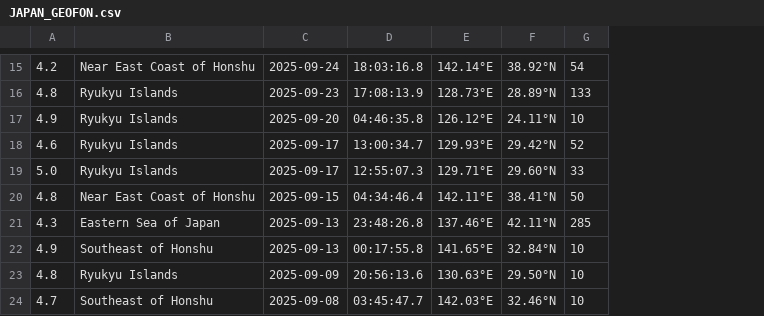
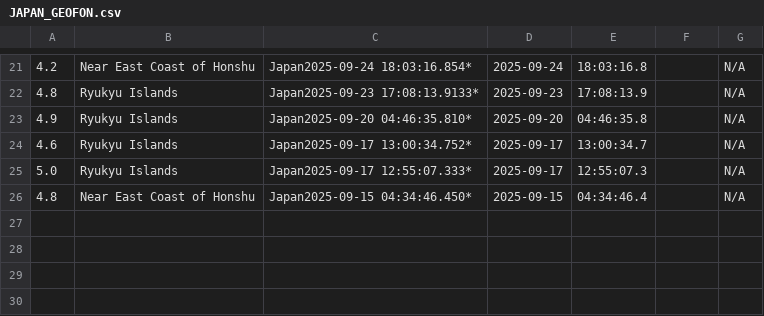
Before and after one commit to pouryaamarloo/Earthquake-analysis-in-Japan, a CSV file: JAPAN_GEOFON.csv, drawn as a sheet; only a part is shown, gaps mark what is left out; removed rows and columns are numbered as before the commit, all else as after; the diff covers the shown part only; the diff names each change by its address in the sheet, - before the commit and + after, or states it on an @@ line.

```diff
--- a/JAPAN_GEOFON.csv
+++ b/JAPAN_GEOFON.csv
+column C, rows 21-26: Japan2025-09-24 18:03:16.854* | Japan2025-09-23 17:08:13.9133* | Japan2025-09-20 04:46:35.810* | Japan2025-09-17 13:00:34.752* | Japan2025-09-17 12:55:07.333* | Japan2025-09-15 04:34:46.450*
-column E, rows 15-20: 142.14°E | 128.73°E | 126.12°E | 129.93°E | 129.71°E | 142.11°E
-F21: 38.92°N
+F21: (empty)
-G21: 54
+G21: N/A
-F22: 28.89°N
+F22: (empty)
-G22: 133
+G22: N/A
-F23: 24.11°N
+F23: (empty)
-G23: 10
+G23: N/A
-F24: 29.42°N
+F24: (empty)
-G24: 52
+G24: N/A
-F25: 29.60°N
+F25: (empty)
-G25: 33
+G25: N/A
-F26: 38.41°N
+F26: (empty)
-G26: 50
+G26: N/A
-row 21: 4.3 | Eastern Sea of Japan | 2025-09-13 | 23:48:26.8 | 137.46°E | 42.11°N | 285
-row 22: 4.9 | Southeast of Honshu | 2025-09-13 | 00:17:55.8 | 141.65°E | 32.84°N | 10
-row 23: 4.8 | Ryukyu Islands | 2025-09-09 | 20:56:13.6 | 130.63°E | 29.50°N | 10
-row 24: 4.7 | Southeast of Honshu | 2025-09-08 | 03:45:47.7 | 142.03°E | 32.46°N | 10
```
Also changed, not shown: 6 added rows and 28 edited cells elsewhere in this file, 2 other files.
